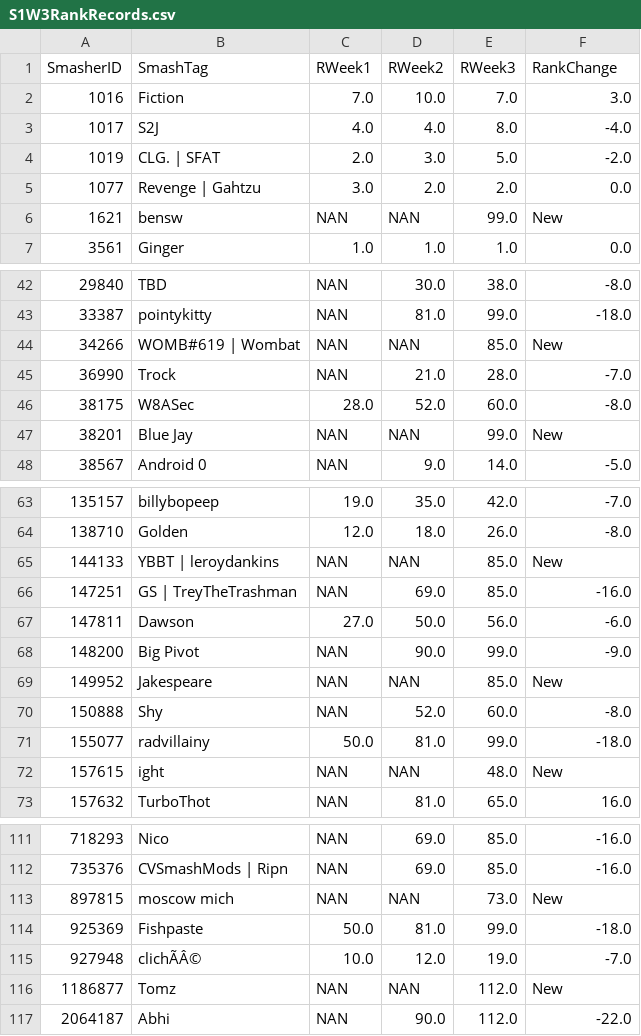
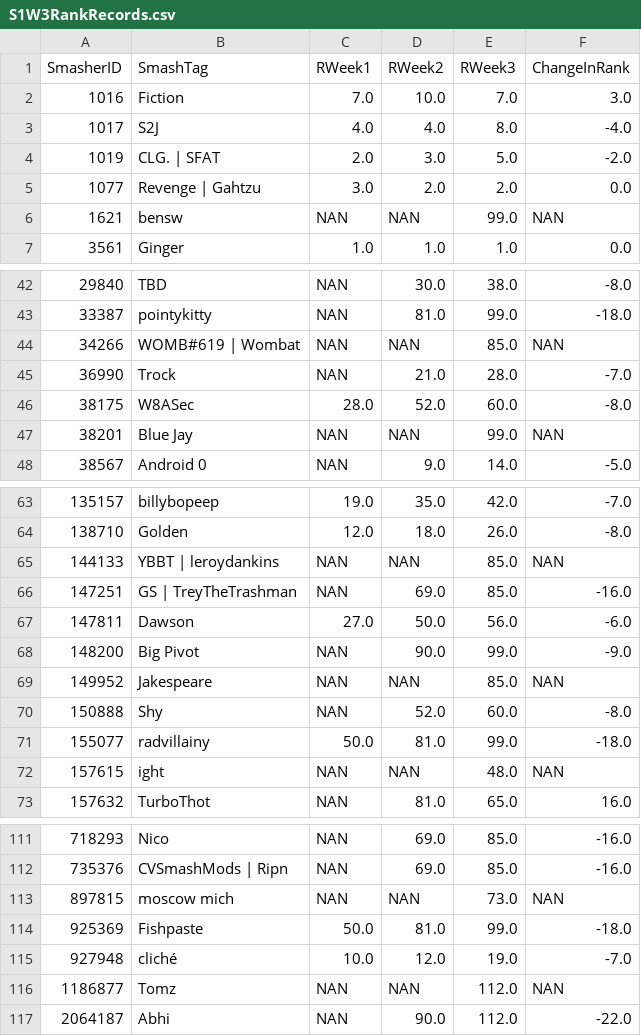
Before and after one commit to EricChagoya/TMT-Ranking-System, a CSV file: Data/Season1/Records/S1W3RankRecords.csv, drawn as a sheet; only a part is shown, gaps mark what is left out; the diff covers the shown part only; the diff names each change by its address in the sheet, - before the commit and + after, or states it on an @@ line.

```diff
--- a/Data/Season1/Records/S1W3RankRecords.csv
+++ b/Data/Season1/Records/S1W3RankRecords.csv
-F1: RankChange
+F1: ChangeInRank
-F6 (ChangeInRank): New
+F6 (ChangeInRank): NAN
-F44 (ChangeInRank): New
+F44 (ChangeInRank): NAN
-F47 (ChangeInRank): New
+F47 (ChangeInRank): NAN
-F65 (ChangeInRank): New
+F65 (ChangeInRank): NAN
-F69 (ChangeInRank): New
+F69 (ChangeInRank): NAN
-F72 (ChangeInRank): New
+F72 (ChangeInRank): NAN
-F113 (ChangeInRank): New
+F113 (ChangeInRank): NAN
-B115 (SmashTag): clichÃÂ©
+B115 (SmashTag): cliché
-F116 (ChangeInRank): New
+F116 (ChangeInRank): NAN
```
Also changed, not shown: 17 edited cells elsewhere in this file, Data/Season1/Records/S1W3Features.csv, Data/Season1/Records/S1W3Placements.csv, 2 other files.
